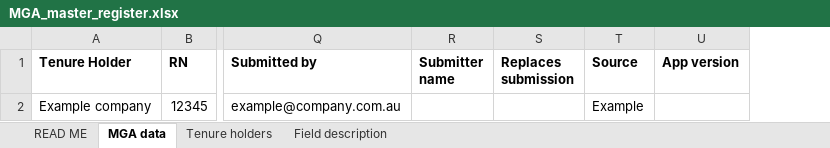
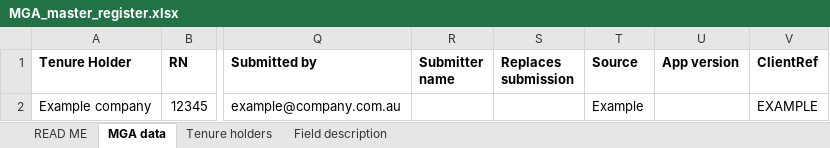
Before and after one commit to jeremy7589/webtest, an Excel workbook: bore_search_tool/power_automate/MGA_master_register.xlsx, sheet MGA data, drawn as a sheet; only a part is shown, gaps mark what is left out; values as stored, in another font and other column widths than the file's, no borders; table styles not drawn; the diff names each change by its address in the sheet, - before the commit and + after, or states it on an @@ line.

```diff
--- a/bore_search_tool/power_automate/MGA_master_register.xlsx (sheet MGA data)
+++ b/bore_search_tool/power_automate/MGA_master_register.xlsx (sheet MGA data)
+column V (ClientRef), row 2: EXAMPLE
```
Also changed, not shown: sheet Field description, sheet READ ME, 8 other files.
